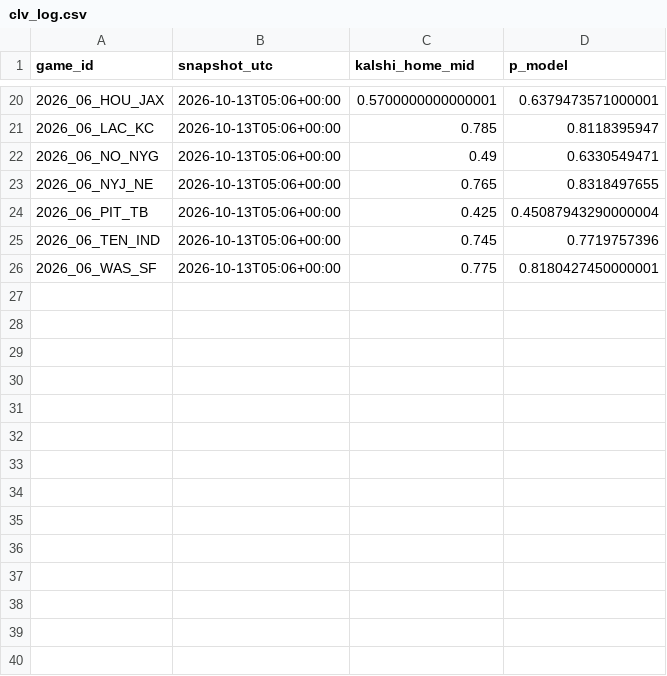
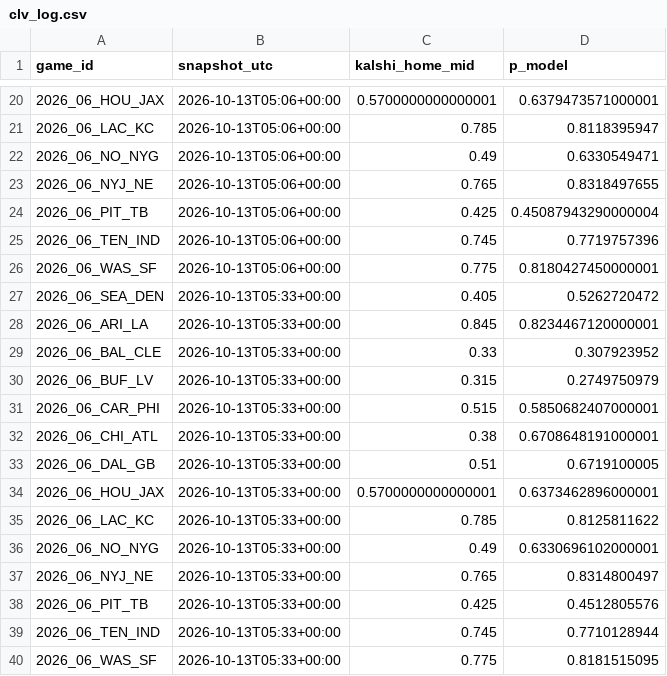
Before and after one commit to AlfredoMend/nfl-edge-board, a CSV file: data/clv_log.csv, drawn as a sheet; only a part is shown, gaps mark what is left out; the diff names each change by its address in the sheet, - before the commit and + after, or states it on an @@ line.

```diff
--- a/data/clv_log.csv
+++ b/data/clv_log.csv
+row 27: 2026_06_SEA_DEN | 2026-10-13T05:33+00:00 | 0.405 | 0.5262720472
+row 28: 2026_06_ARI_LA | 2026-10-13T05:33+00:00 | 0.845 | 0.8234467120000001
+row 29: 2026_06_BAL_CLE | 2026-10-13T05:33+00:00 | 0.33 | 0.307923952
+row 30: 2026_06_BUF_LV | 2026-10-13T05:33+00:00 | 0.315 | 0.2749750979
+row 31: 2026_06_CAR_PHI | 2026-10-13T05:33+00:00 | 0.515 | 0.5850682407000001
+row 32: 2026_06_CHI_ATL | 2026-10-13T05:33+00:00 | 0.38 | 0.6708648191000001
+row 33: 2026_06_DAL_GB | 2026-10-13T05:33+00:00 | 0.51 | 0.6719100005
+row 34: 2026_06_HOU_JAX | 2026-10-13T05:33+00:00 | 0.5700000000000001 | 0.6373462896000001
+row 35: 2026_06_LAC_KC | 2026-10-13T05:33+00:00 | 0.785 | 0.8125811622
+row 36: 2026_06_NO_NYG | 2026-10-13T05:33+00:00 | 0.49 | 0.6330696102000001
+row 37: 2026_06_NYJ_NE | 2026-10-13T05:33+00:00 | 0.765 | 0.8314800497
+row 38: 2026_06_PIT_TB | 2026-10-13T05:33+00:00 | 0.425 | 0.4512805576
+row 39: 2026_06_TEN_IND | 2026-10-13T05:33+00:00 | 0.745 | 0.7710128944
+row 40: 2026_06_WAS_SF | 2026-10-13T05:33+00:00 | 0.775 | 0.8181515095
```
Also changed, not shown: 11 other files.
